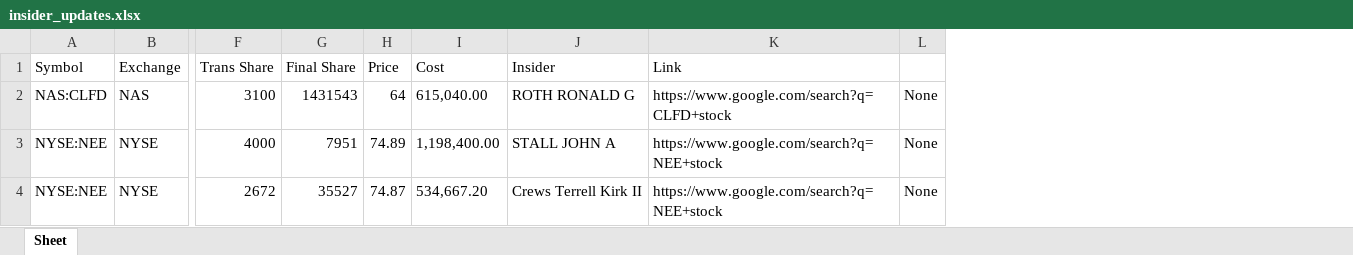
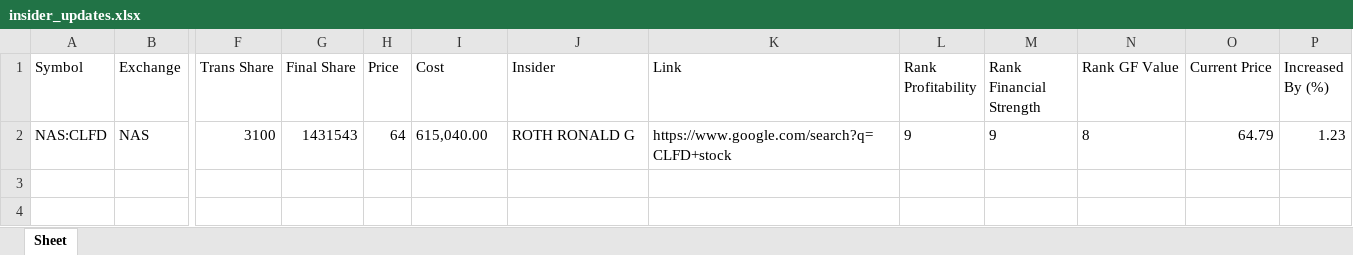
Before and after one commit to schender0day/insider_explorer, an Excel workbook: insider_updates.xlsx, sheet Sheet, drawn as a sheet; only a part is shown, gaps mark what is left out; values as stored, in another font and other column widths than the file's, no borders; removed rows and columns are numbered as before the commit, all else as after; rows hold the shown columns only; the diff names each change by its address in the sheet, - before the commit and + after, or states it on an @@ line.

```diff
--- a/insider_updates.xlsx (sheet Sheet)
+++ b/insider_updates.xlsx (sheet Sheet)
-column L, row 2: None
+column L (Rank Profitability), row 2: 9
+column M (Rank Financial Strength), row 2: 9
+column N (Rank GF Value), row 2: 8
+column O (Current Price), row 2: 64.79
+column P (Increased By (%)), row 2: 1.23
-row 3: NYSE:NEE | NYSE | 4000 | 7951 | 74.89 | 1,198,400.00 | STALL JOHN A | https://www.google.com/search?q=NEE+stock | None
-row 4: NYSE:NEE | NYSE | 2672 | 35527 | 74.87 | 534,667.20 | Crews Terrell Kirk II | https://www.google.com/search?q=NEE+stock | None
```
Also changed, not shown: 1 other file.
